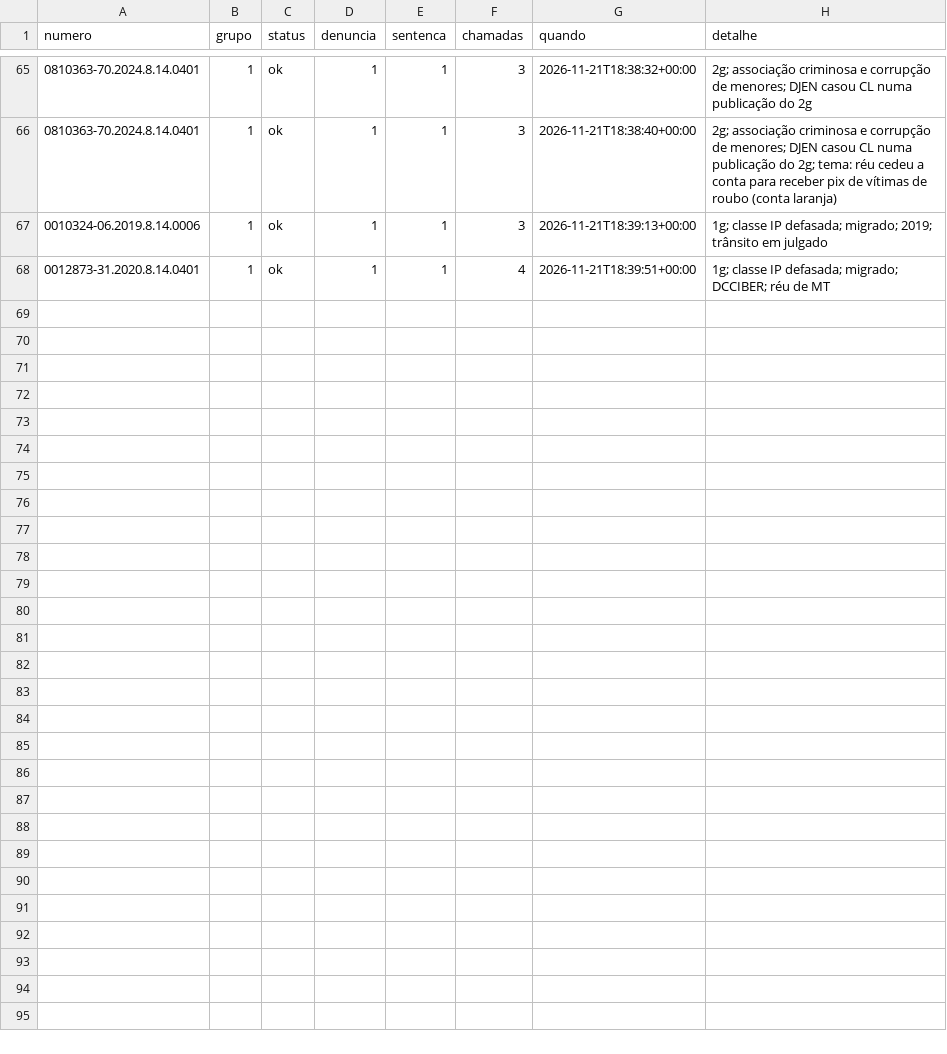
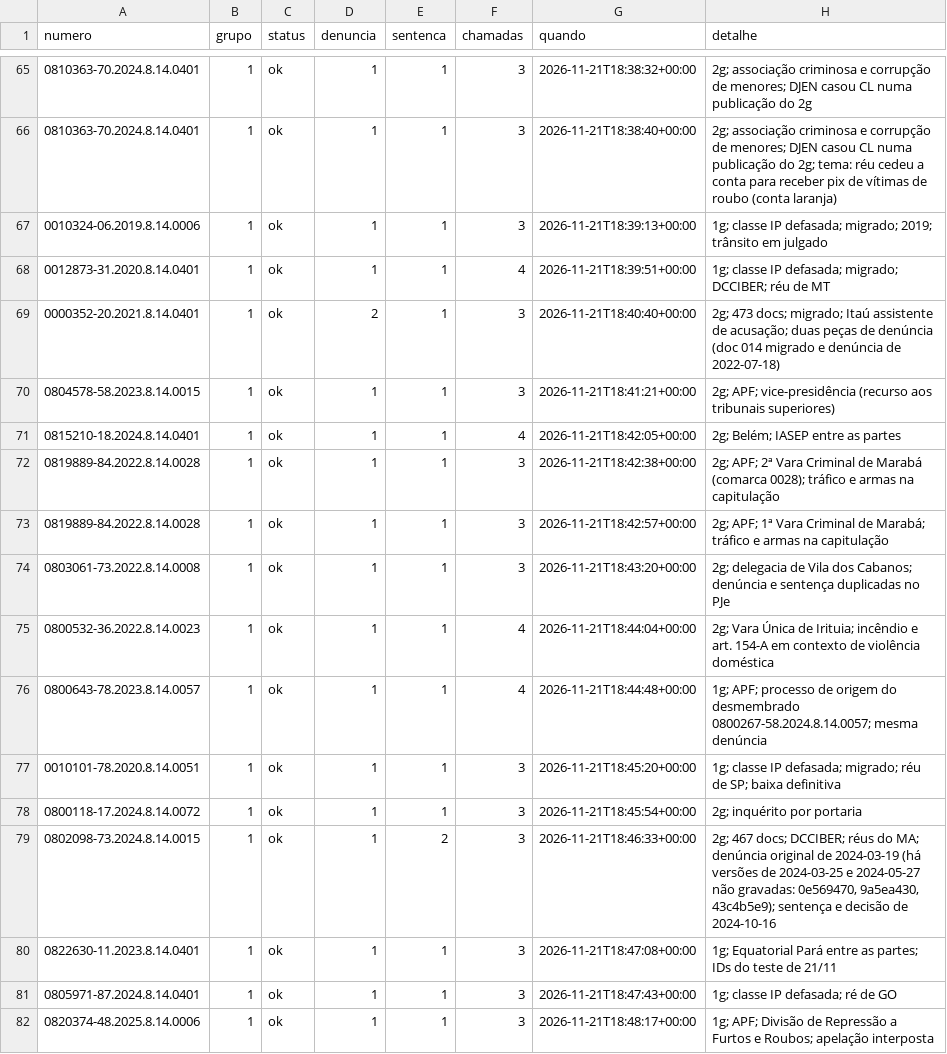
Before and after one commit to pbms01/FGV_TJPA, a CSV file: dados/codex_tjpa/status.csv, drawn as a sheet; only a part is shown, gaps mark what is left out.

```diff
--- a/dados/codex_tjpa/status.csv
+++ b/dados/codex_tjpa/status.csv
@@ -68 +68,15 @@ numero,grupo,status,denuncia,sentenca,chamadas,quando,detalhe
 0012873-31.2020.8.14.0401,1,ok,1,1,4,2026-11-21T18:39:51+00:00,1g; classe IP defasada; migrado; DCCIBER; réu de MT
+0000352-20.2021.8.14.0401,1,ok,2,1,3,2026-11-21T18:40:40+00:00,2g; 473 docs; migrado; Itaú assistente de acusação; duas peças de denúncia (doc 014 migrado e denúncia de 2022-07-18)
+0804578-58.2023.8.14.0015,1,ok,1,1,3,2026-11-21T18:41:21+00:00,2g; APF; vice-presidência (recurso aos tribunais superiores)
+0815210-18.2024.8.14.0401,1,ok,1,1,4,2026-11-21T18:42:05+00:00,2g; Belém; IASEP entre as partes
+0819889-84.2022.8.14.0028,1,ok,1,1,3,2026-11-21T18:42:38+00:00,2g; APF; 2ª Vara Criminal de Marabá (comarca 0028); tráfico e armas na capitulação
+0819889-84.2022.8.14.0028,1,ok,1,1,3,2026-11-21T18:42:57+00:00,2g; APF; 1ª Vara Criminal de Marabá; tráfico e armas na capitulação
+0803061-73.2022.8.14.0008,1,ok,1,1,3,2026-11-21T18:43:20+00:00,2g; delegacia de Vila dos Cabanos; denúncia e sentença duplicadas no PJe
+0800532-36.2022.8.14.0023,1,ok,1,1,4,2026-11-21T18:44:04+00:00,2g; Vara Única de Irituia; incêndio e art. 154-A em contexto de violência doméstica
+0800643-78.2023.8.14.0057,1,ok,1,1,4,2026-11-21T18:44:48+00:00,1g; APF; processo de origem do desmembrado 0800267-58.2024.8.14.0057; mesma denúncia
+0010101-78.2020.8.14.0051,1,ok,1,1,3,2026-11-21T18:45:20+00:00,1g; classe IP defasada; migrado; réu de SP; baixa definitiva
+0800118-17.2024.8.14.0072,1,ok,1,1,3,2026-11-21T18:45:54+00:00,2g; inquérito por portaria
+0802098-73.2024.8.14.0015,1,ok,1,2,3,2026-11-21T18:46:33+00:00,"2g; 467 docs; DCCIBER; réus do MA; denúncia original de 2024-03-19 (há versões de 2024-03-25 e 2024-05-27 não gravadas: 0e569470, 9a5ea430, 43c4b5e9); sentença e decisão de 2024-10-16"
+0822630-11.2023.8.14.0401,1,ok,1,1,3,2026-11-21T18:47:08+00:00,1g; Equatorial Pará entre as partes; IDs do teste de 21/11
+0805971-87.2024.8.14.0401,1,ok,1,1,3,2026-11-21T18:47:43+00:00,1g; classe IP defasada; ré de GO
+0820374-48.2025.8.14.0006,1,ok,1,1,3,2026-11-21T18:48:17+00:00,1g; APF; Divisão de Repressão a Furtos e Roubos; apelação interposta
```
Also changed, not shown: 29 other files.
